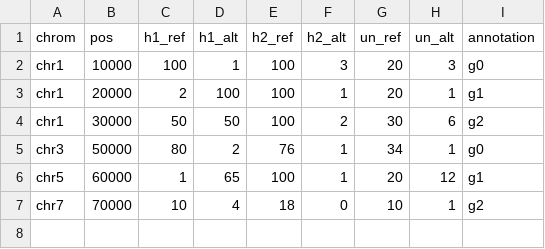
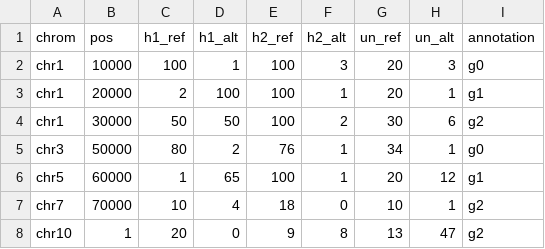
Before and after one commit to hackseq/2016_project_8, a CSV file: somatic/data/sample_counts.csv, drawn as a sheet; the diff names each change by its address in the sheet, - before the commit and + after, or states it on an @@ line.

Commit message:
counter

```diff
--- a/somatic/data/sample_counts.csv
+++ b/somatic/data/sample_counts.csv
+row 8: chr10 | 1 | 20 | 0 | 9 | 8 | 13 | 47 | g2
```
Also changed, not shown: 1 other file.
